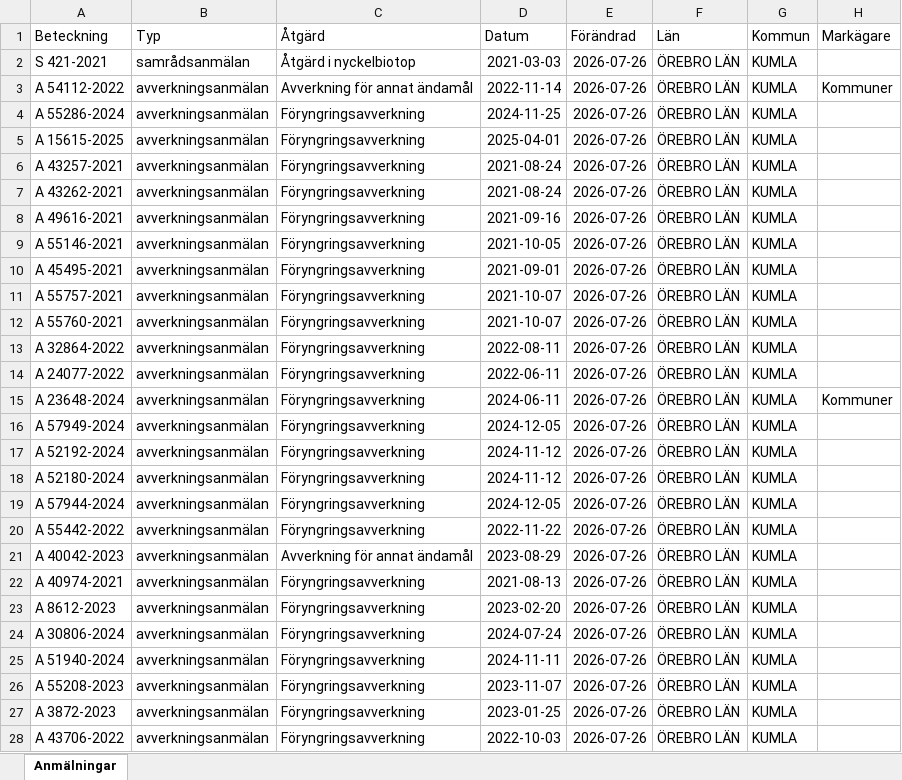
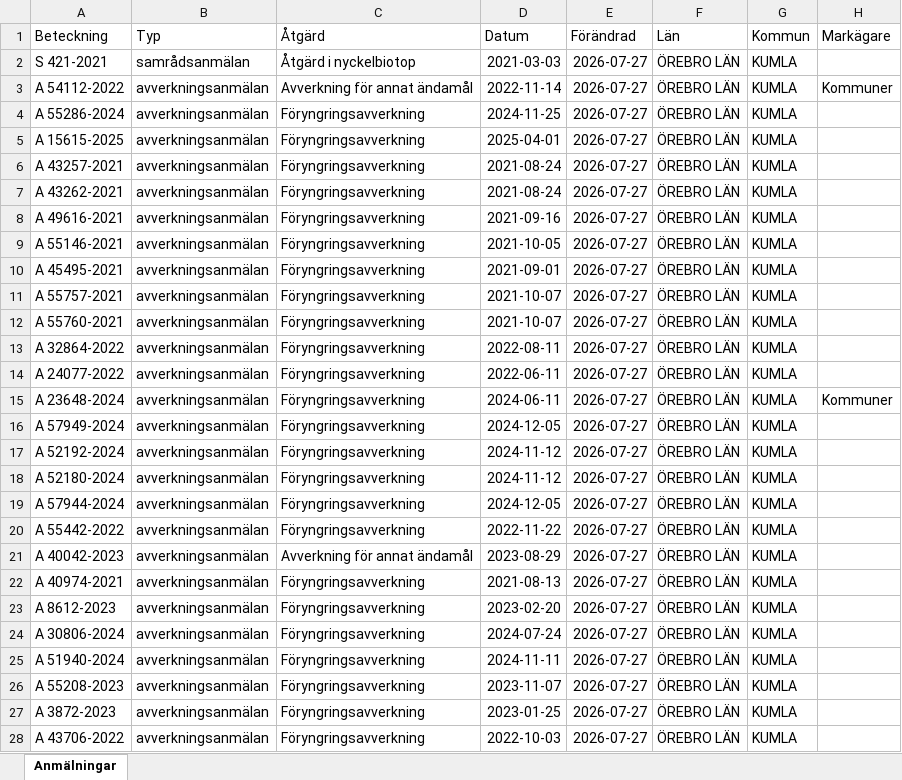
Before and after one commit to klasma/Logging_1881, an Excel workbook: Översikt KUMLA.xlsx, sheet Anmälningar, drawn as a sheet; only a part is shown; values as stored, in another font and other column widths than the file's, no borders; the diff covers the shown part only; the diff names each change by its address in the sheet, - before the commit and + after, or states it on an @@ line.

```diff
--- a/Översikt KUMLA.xlsx (sheet Anmälningar)
+++ b/Översikt KUMLA.xlsx (sheet Anmälningar)
-E2:E28 (Förändrad): 2026-07-26
+E2:E28 (Förändrad): 2026-07-27
```
Also changed, not shown: 57 edited cells elsewhere in this sheet, artfynd/A 15615-2025 artfynd.xlsx, artfynd/A 54112-2022 artfynd.xlsx, 22 other files.
